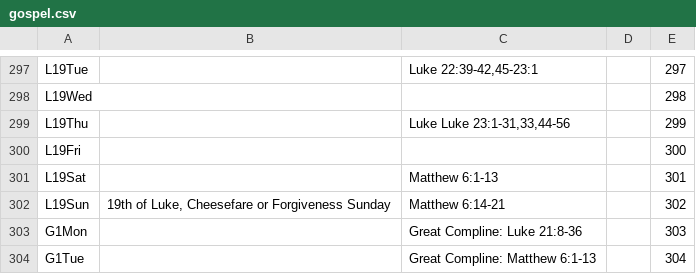
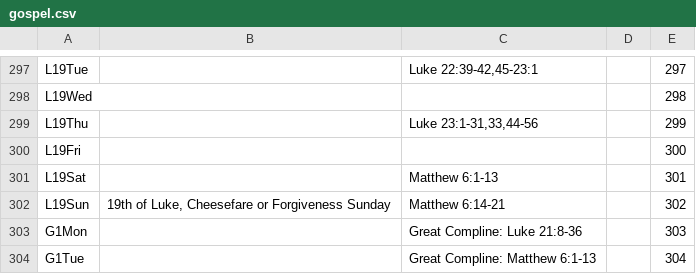
Before and after one commit to cmbryan/yocal, a CSV file: db/gospel.csv, drawn as a sheet; only a part is shown, gaps mark what is left out.

Commit message:
Fixed typo in 0a00692

```diff
--- a/db/gospel.csv
+++ b/db/gospel.csv
@@ -298,3 +298,3 @@ L19Tue		Luke 22:39-42,45-23:1		297
 L19Wed				298
-L19Thu		Luke Luke 23:1-31,33,44-56		299
+L19Thu		Luke 23:1-31,33,44-56		299
 L19Fri				300
```
